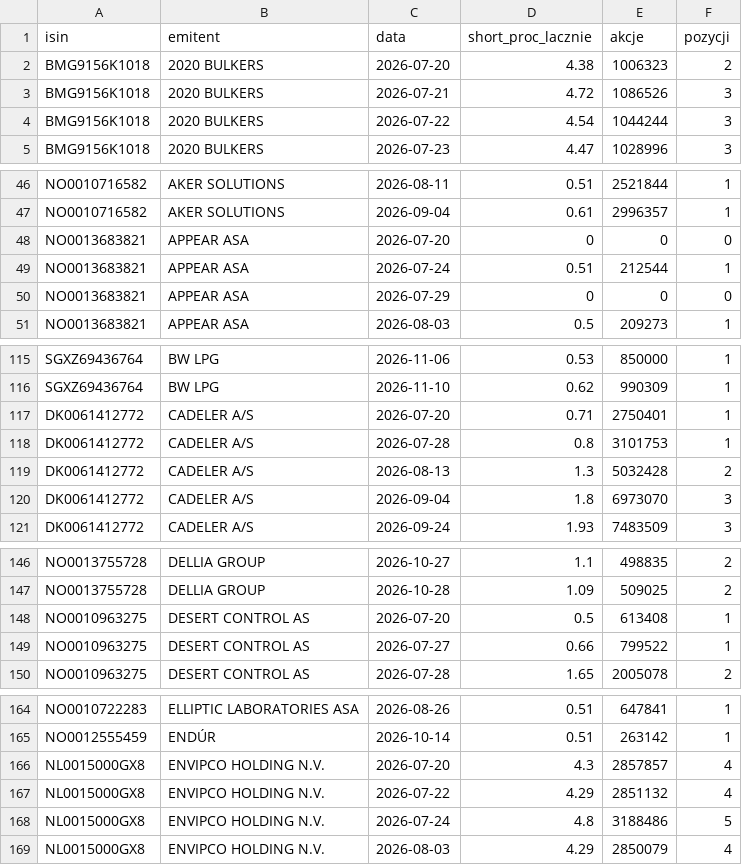
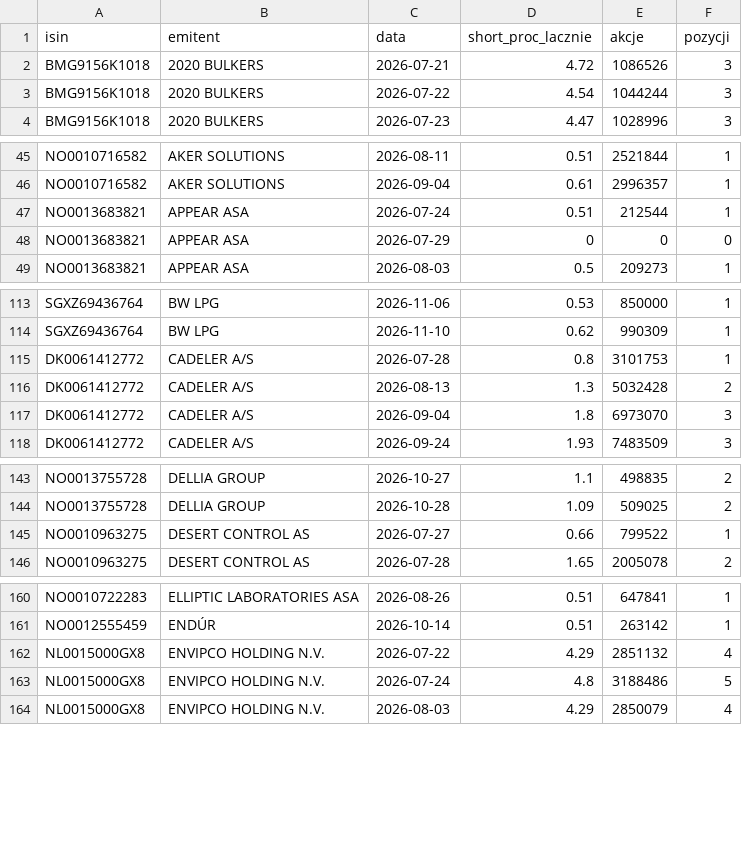
Before and after one commit to Kozienice/oslo-bors-dane-, a CSV file: data/shorty_historia.csv, drawn as a sheet; only a part is shown, gaps mark what is left out; the diff covers the shown part only; the diff names each change by its address in the sheet, - before the commit and + after, or states it on an @@ line.

```diff
--- a/data/shorty_historia.csv
+++ b/data/shorty_historia.csv
-row 2: BMG9156K1018 | 2020 BULKERS | 2026-07-20 | 4.38 | 1006323 | 2
-row 48: NO0013683821 | APPEAR ASA | 2026-07-20 | 0 | 0 | 0
-row 117: DK0061412772 | CADELER A/S | 2026-07-20 | 0.71 | 2750401 | 1
-row 148: NO0010963275 | DESERT CONTROL AS | 2026-07-20 | 0.5 | 613408 | 1
-row 166: NL0015000GX8 | ENVIPCO HOLDING N.V. | 2026-07-20 | 4.3 | 2857857 | 4
```
Also changed, not shown: 6 removed rows elsewhere in this file, data/komunikaty.csv, 48 other files.
